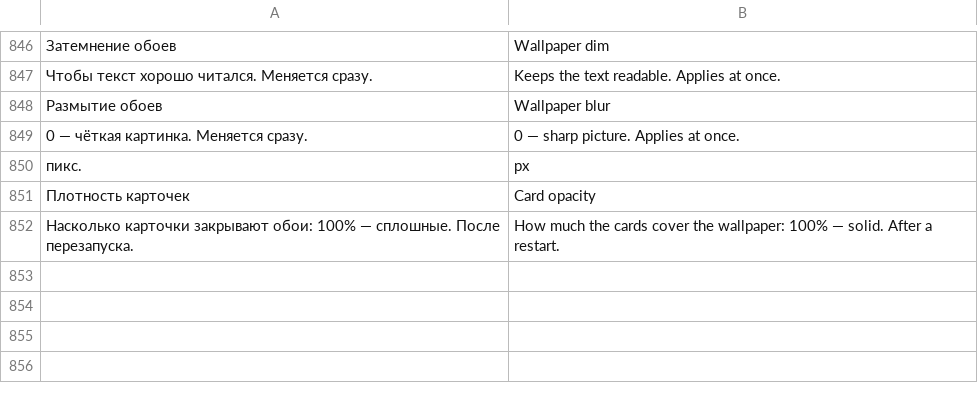
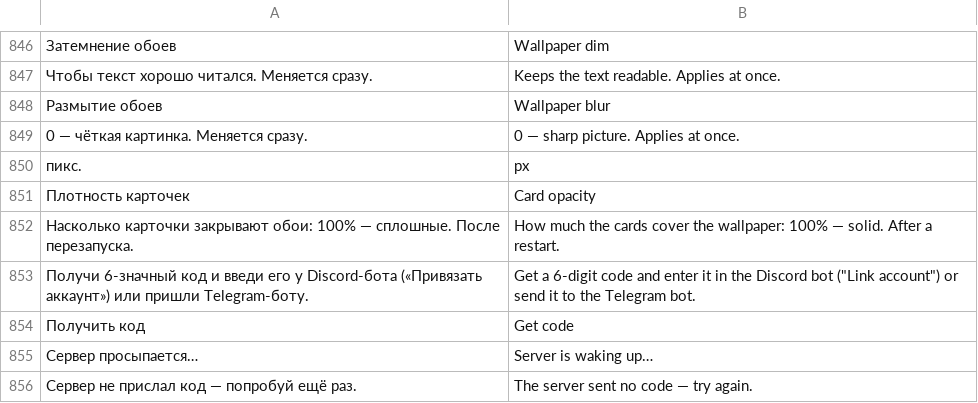
Before and after one commit to clxwnlessss/AutoRejoin, a TSV file: AutoRejoinApp.lang-en.tsv, drawn as a sheet; only a part is shown, gaps mark what is left out; the diff names each change by its address in the sheet, - before the commit and + after, or states it on an @@ line.

```diff
--- a/AutoRejoinApp.lang-en.tsv
+++ b/AutoRejoinApp.lang-en.tsv
+row 853: Получи 6-значный код и введи его у Discord-бота («Привязать аккаунт») или пришли Telegram-боту. | Get a 6-digit code and enter it in the Discord bot ("Link account") or send it to the Telegram bot.
+row 854: Получить код | Get code
+row 855: Сервер просыпается… | Server is waking up…
+row 856: Сервер не прислал код — попробуй ещё раз. | The server sent no code — try again.
```
Also changed, not shown: 3 other files.
